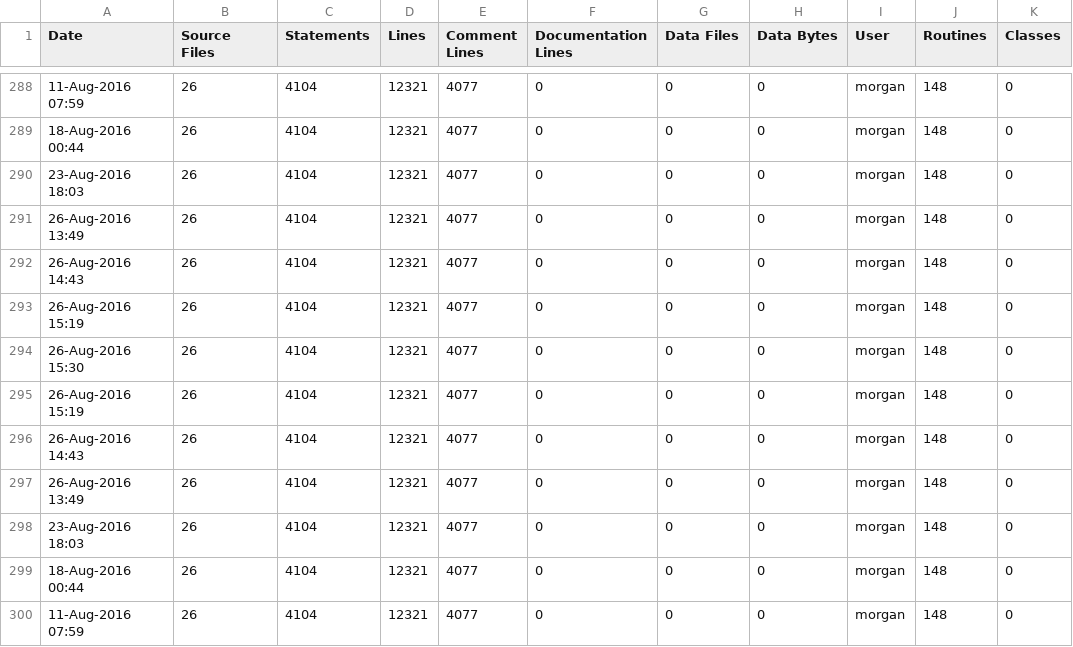
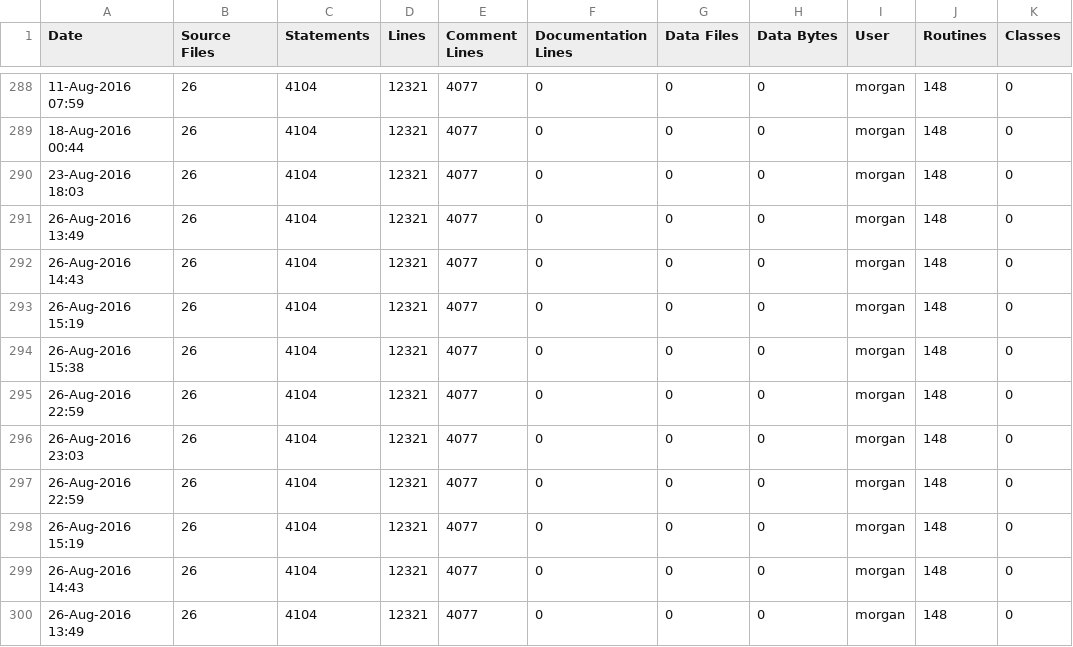
Before and after one commit to RomkoSI/G3D, a CSV file: G3D10/zlib.lib/ice-stats.csv, drawn as a sheet; only a part is shown, gaps mark what is left out; the shorter side is filled out with more unchanged rows.

```diff
--- a/G3D10/zlib.lib/ice-stats.csv
+++ b/G3D10/zlib.lib/ice-stats.csv
@@ -293,3 +293,6 @@ Date,Source Files,Statements,Lines,Comment Lines,Documentation Lines,Data Files,
 26-Aug-2016 15:19,26,4104,12321,4077,0,0,0,morgan,148,0
-26-Aug-2016 15:30,26,4104,12321,4077,0,0,0,morgan,148,0
+26-Aug-2016 15:38,26,4104,12321,4077,0,0,0,morgan,148,0
+26-Aug-2016 22:59,26,4104,12321,4077,0,0,0,morgan,148,0
+26-Aug-2016 23:03,26,4104,12321,4077,0,0,0,morgan,148,0
+26-Aug-2016 22:59,26,4104,12321,4077,0,0,0,morgan,148,0
 26-Aug-2016 15:19,26,4104,12321,4077,0,0,0,morgan,148,0
```
Also changed, not shown: G3D10/G3D.lib/ice-stats.csv, G3D10/civetweb.lib/ice-stats.csv, 14 other files.
